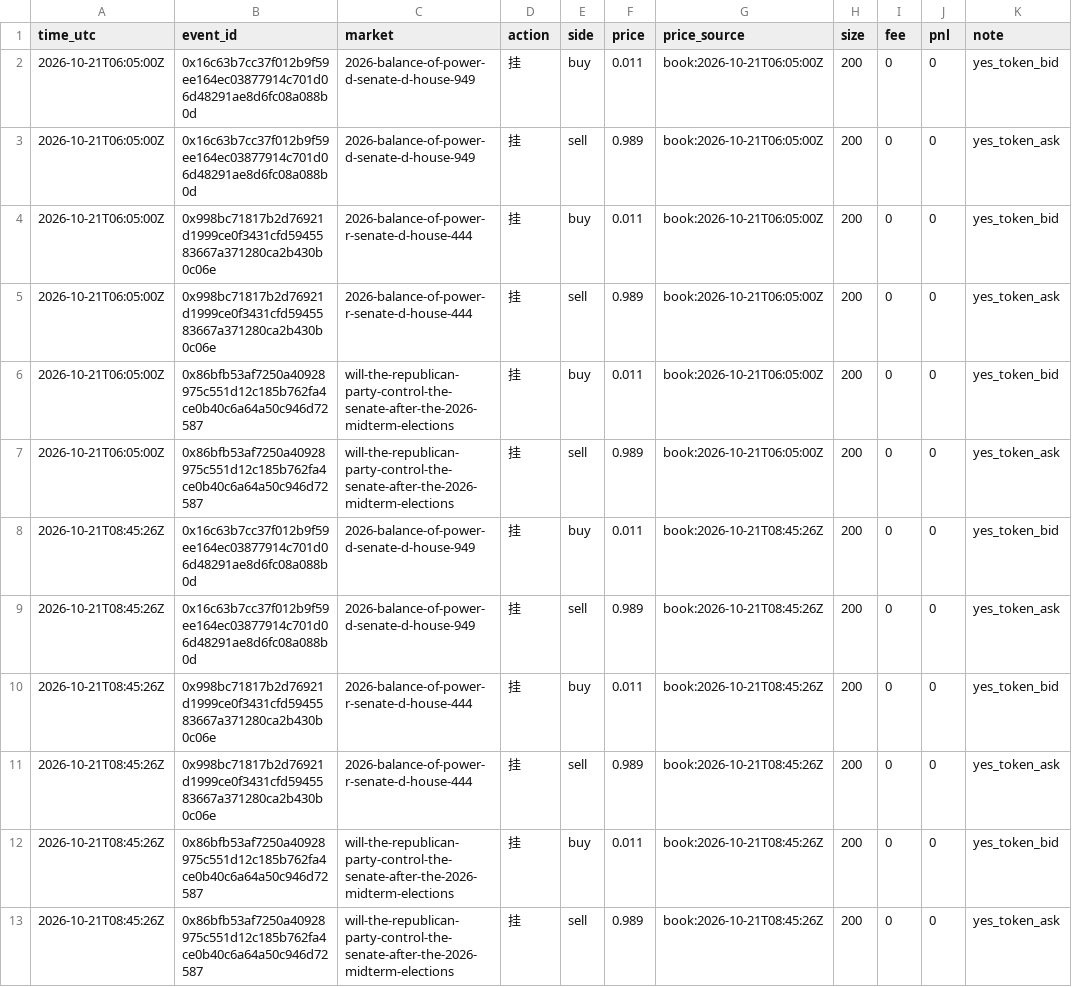
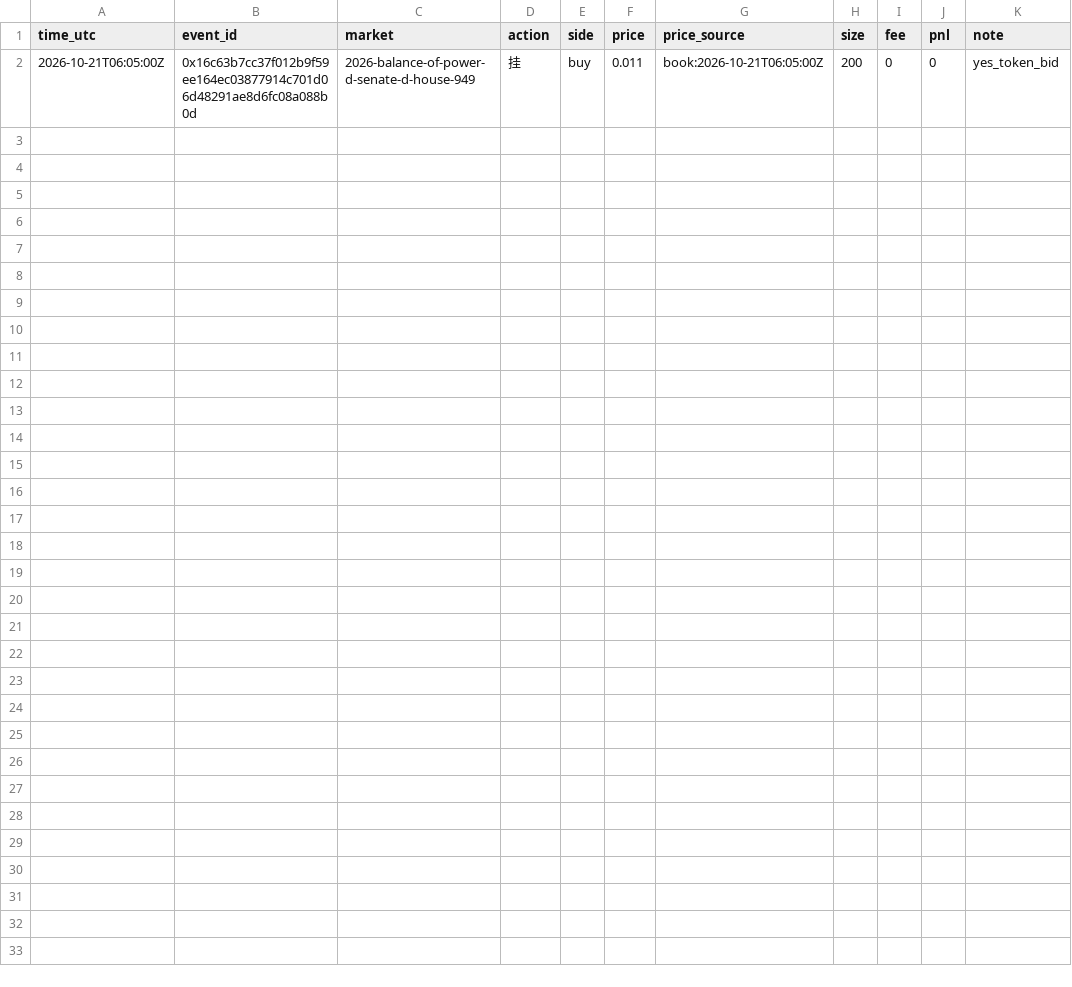
Before and after one commit to yugao-tum/trdproj-bots, a CSV file: bots/composer/forward/composer-011/ledger.csv, drawn as a sheet; the diff names each change by its address in the sheet, - before the commit and + after, or states it on an @@ line.

```diff
--- a/bots/composer/forward/composer-011/ledger.csv
+++ b/bots/composer/forward/composer-011/ledger.csv
-row 3: 2026-10-21T06:05:00Z | 0x16c63b7cc37f012b9f59ee164ec03877914c701d06d48291ae8d6fc08a088b0d | 2026-balance-of-power-d-senate-d-house-949 | 挂 | sell | 0.989 | book:2026-10-21T06:05:00Z | 200 | 0 | 0 | yes_token_ask
-row 4: 2026-10-21T06:05:00Z | 0x998bc71817b2d76921d1999ce0f3431cfd5945583667a371280ca2b430b0c06e | 2026-balance-of-power-r-senate-d-house-444 | 挂 | buy | 0.011 | book:2026-10-21T06:05:00Z | 200 | 0 | 0 | yes_token_bid
-row 5: 2026-10-21T06:05:00Z | 0x998bc71817b2d76921d1999ce0f3431cfd5945583667a371280ca2b430b0c06e | 2026-balance-of-power-r-senate-d-house-444 | 挂 | sell | 0.989 | book:2026-10-21T06:05:00Z | 200 | 0 | 0 | yes_token_ask
-row 6: 2026-10-21T06:05:00Z | 0x86bfb53af7250a40928975c551d12c185b762fa4ce0b40c6a64a50c946d72587 | will-the-republican-party-control-the-senate-after-the-2026-midterm-elections | 挂 | buy | 0.011 | book:2026-10-21T06:05:00Z | 200 | 0 | 0 | yes_token_bid
-row 7: 2026-10-21T06:05:00Z | 0x86bfb53af7250a40928975c551d12c185b762fa4ce0b40c6a64a50c946d72587 | will-the-republican-party-control-the-senate-after-the-2026-midterm-elections | 挂 | sell | 0.989 | book:2026-10-21T06:05:00Z | 200 | 0 | 0 | yes_token_ask
-row 8: 2026-10-21T08:45:26Z | 0x16c63b7cc37f012b9f59ee164ec03877914c701d06d48291ae8d6fc08a088b0d | 2026-balance-of-power-d-senate-d-house-949 | 挂 | buy | 0.011 | book:2026-10-21T08:45:26Z | 200 | 0 | 0 | yes_token_bid
-row 9: 2026-10-21T08:45:26Z | 0x16c63b7cc37f012b9f59ee164ec03877914c701d06d48291ae8d6fc08a088b0d | 2026-balance-of-power-d-senate-d-house-949 | 挂 | sell | 0.989 | book:2026-10-21T08:45:26Z | 200 | 0 | 0 | yes_token_ask
-row 10: 2026-10-21T08:45:26Z | 0x998bc71817b2d76921d1999ce0f3431cfd5945583667a371280ca2b430b0c06e | 2026-balance-of-power-r-senate-d-house-444 | 挂 | buy | 0.011 | book:2026-10-21T08:45:26Z | 200 | 0 | 0 | yes_token_bid
-row 11: 2026-10-21T08:45:26Z | 0x998bc71817b2d76921d1999ce0f3431cfd5945583667a371280ca2b430b0c06e | 2026-balance-of-power-r-senate-d-house-444 | 挂 | sell | 0.989 | book:2026-10-21T08:45:26Z | 200 | 0 | 0 | yes_token_ask
-row 12: 2026-10-21T08:45:26Z | 0x86bfb53af7250a40928975c551d12c185b762fa4ce0b40c6a64a50c946d72587 | will-the-republican-party-control-the-senate-after-the-2026-midterm-elections | 挂 | buy | 0.011 | book:2026-10-21T08:45:26Z | 200 | 0 | 0 | yes_token_bid
-row 13: 2026-10-21T08:45:26Z | 0x86bfb53af7250a40928975c551d12c185b762fa4ce0b40c6a64a50c946d72587 | will-the-republican-party-control-the-senate-after-the-2026-midterm-elections | 挂 | sell | 0.989 | book:2026-10-21T08:45:26Z | 200 | 0 | 0 | yes_token_ask
```
